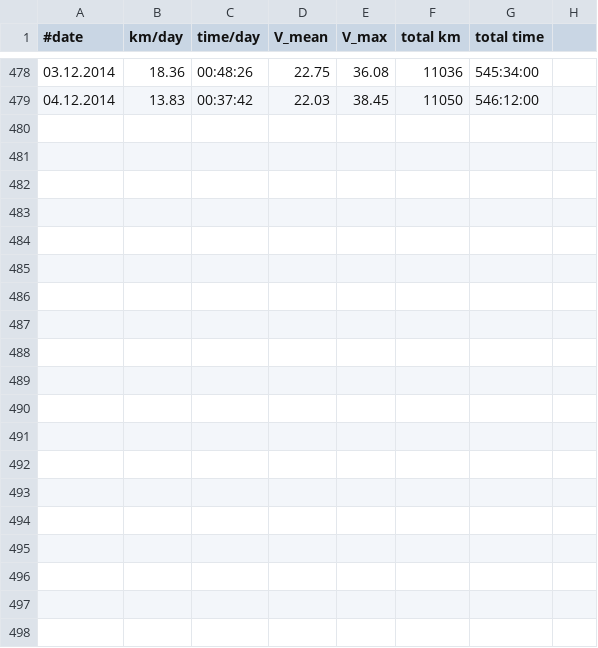
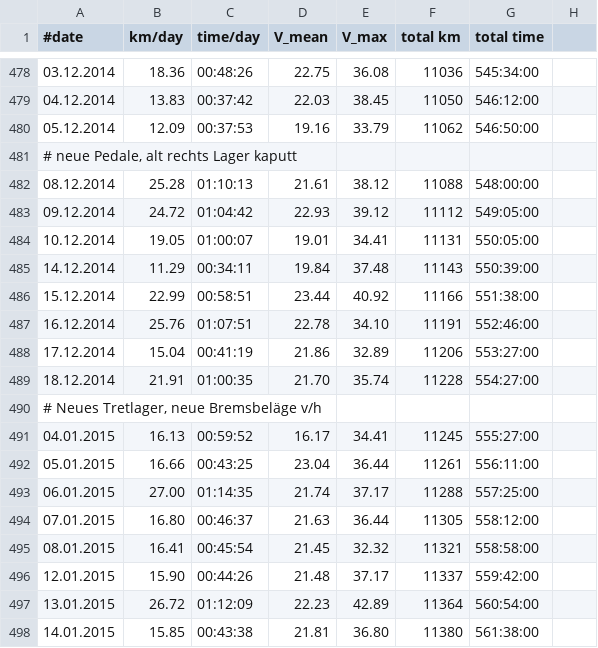
Before and after one commit to hamburger1984/fahrrad, a CSV file: stats.csv, drawn as a sheet; only a part is shown, gaps mark what is left out.

```diff
--- a/stats.csv
+++ b/stats.csv
@@ -479 +479,20 @@
 04.12.2014;13.83;00:37:42;22.03;38.45;11050;546:12:00
+05.12.2014;12.09;00:37:53;19.16;33.79;11062;546:50:00
+# neue Pedale, alt rechts Lager kaputt
+08.12.2014;25.28;01:10:13;21.61;38.12;11088;548:00:00
+09.12.2014;24.72;01:04:42;22.93;39.12;11112;549:05:00
+10.12.2014;19.05;01:00:07;19.01;34.41;11131;550:05:00
+14.12.2014;11.29;00:34:11;19.84;37.48;11143;550:39:00
+15.12.2014;22.99;00:58:51;23.44;40.92;11166;551:38:00
+16.12.2014;25.76;01:07:51;22.78;34.10;11191;552:46:00
+17.12.2014;15.04;00:41:19;21.86;32.89;11206;553:27:00
+18.12.2014;21.91;01:00:35;21.70;35.74;11228;554:27:00
+# Neues Tretlager, neue Bremsbeläge v/h
+04.01.2015;16.13;00:59:52;16.17;34.41;11245;555:27:00
+05.01.2015;16.66;00:43:25;23.04;36.44;11261;556:11:00
+06.01.2015;27.00;01:14:35;21.74;37.17;11288;557:25:00
+07.01.2015;16.80;00:46:37;21.63;36.44;11305;558:12:00
+08.01.2015;16.41;00:45:54;21.45;32.32;11321;558:58:00
+12.01.2015;15.90;00:44:26;21.48;37.17;11337;559:42:00
+13.01.2015;26.72;01:12:09;22.23;42.89;11364;560:54:00
+14.01.2015;15.85;00:43:38;21.81;36.80;11380;561:38:00
```
Also changed, not shown: 1 other file.
